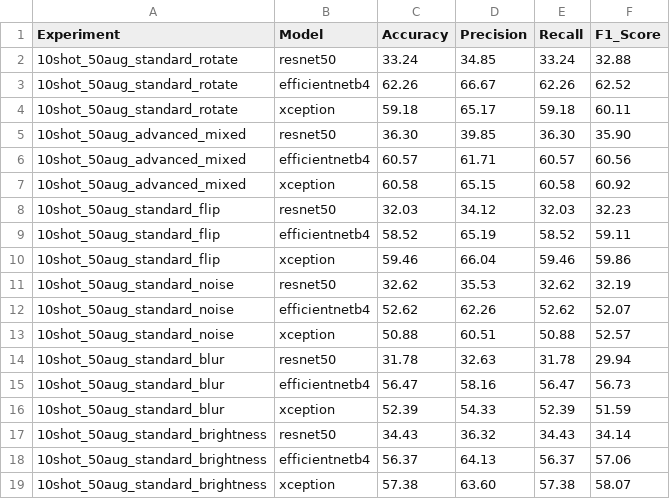
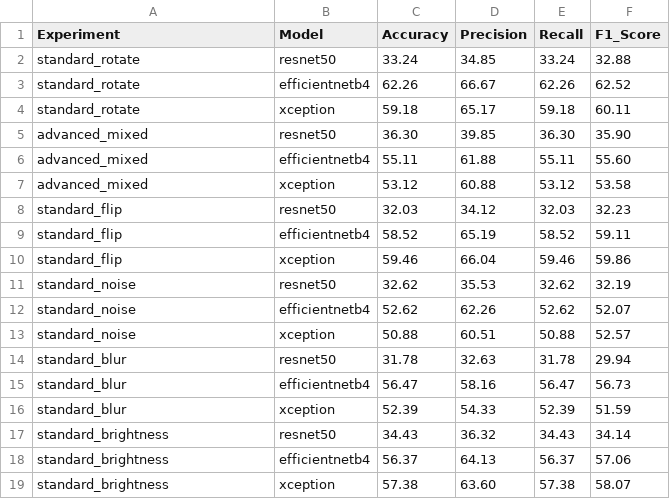
Before and after one commit to kaminskaz/deep_learning, a CSV file: results/evaluation_results.csv, drawn as a sheet.

```diff
--- a/results/evaluation_results.csv
+++ b/results/evaluation_results.csv
@@ -1,19 +1,19 @@
 Experiment,Model,Accuracy,Precision,Recall,F1_Score
-10shot_50aug_standard_rotate,resnet50,33.24,34.85,33.24,32.88
-10shot_50aug_standard_rotate,efficientnetb4,62.26,66.67,62.26,62.52
-10shot_50aug_standard_rotate,xception,59.18,65.17,59.18,60.11
-10shot_50aug_advanced_mixed,resnet50,36.30,39.85,36.30,35.90
-10shot_50aug_advanced_mixed,efficientnetb4,60.57,61.71,60.57,60.56
-10shot_50aug_advanced_mixed,xception,60.58,65.15,60.58,60.92
-10shot_50aug_standard_flip,resnet50,32.03,34.12,32.03,32.23
-10shot_50aug_standard_flip,efficientnetb4,58.52,65.19,58.52,59.11
-10shot_50aug_standard_flip,xception,59.46,66.04,59.46,59.86
-10shot_50aug_standard_noise,resnet50,32.62,35.53,32.62,32.19
-10shot_50aug_standard_noise,efficientnetb4,52.62,62.26,52.62,52.07
-10shot_50aug_standard_noise,xception,50.88,60.51,50.88,52.57
-10shot_50aug_standard_blur,resnet50,31.78,32.63,31.78,29.94
-10shot_50aug_standard_blur,efficientnetb4,56.47,58.16,56.47,56.73
-10shot_50aug_standard_blur,xception,52.39,54.33,52.39,51.59
-10shot_50aug_standard_brightness,resnet50,34.43,36.32,34.43,34.14
-10shot_50aug_standard_brightness,efficientnetb4,56.37,64.13,56.37,57.06
-10shot_50aug_standard_brightness,xception,57.38,63.60,57.38,58.07
+standard_rotate,resnet50,33.24,34.85,33.24,32.88
+standard_rotate,efficientnetb4,62.26,66.67,62.26,62.52
+standard_rotate,xception,59.18,65.17,59.18,60.11
+advanced_mixed,resnet50,36.30,39.85,36.30,35.90
+advanced_mixed,efficientnetb4,55.11,61.88,55.11,55.60
+advanced_mixed,xception,53.12,60.88,53.12,53.58
+standard_flip,resnet50,32.03,34.12,32.03,32.23
+standard_flip,efficientnetb4,58.52,65.19,58.52,59.11
+standard_flip,xception,59.46,66.04,59.46,59.86
+standard_noise,resnet50,32.62,35.53,32.62,32.19
+standard_noise,efficientnetb4,52.62,62.26,52.62,52.07
+standard_noise,xception,50.88,60.51,50.88,52.57
+standard_blur,resnet50,31.78,32.63,31.78,29.94
+standard_blur,efficientnetb4,56.47,58.16,56.47,56.73
+standard_blur,xception,52.39,54.33,52.39,51.59
+standard_brightness,resnet50,34.43,36.32,34.43,34.14
+standard_brightness,efficientnetb4,56.37,64.13,56.37,57.06
+standard_brightness,xception,57.38,63.60,57.38,58.07
```
Also changed, not shown: 10 other files.
